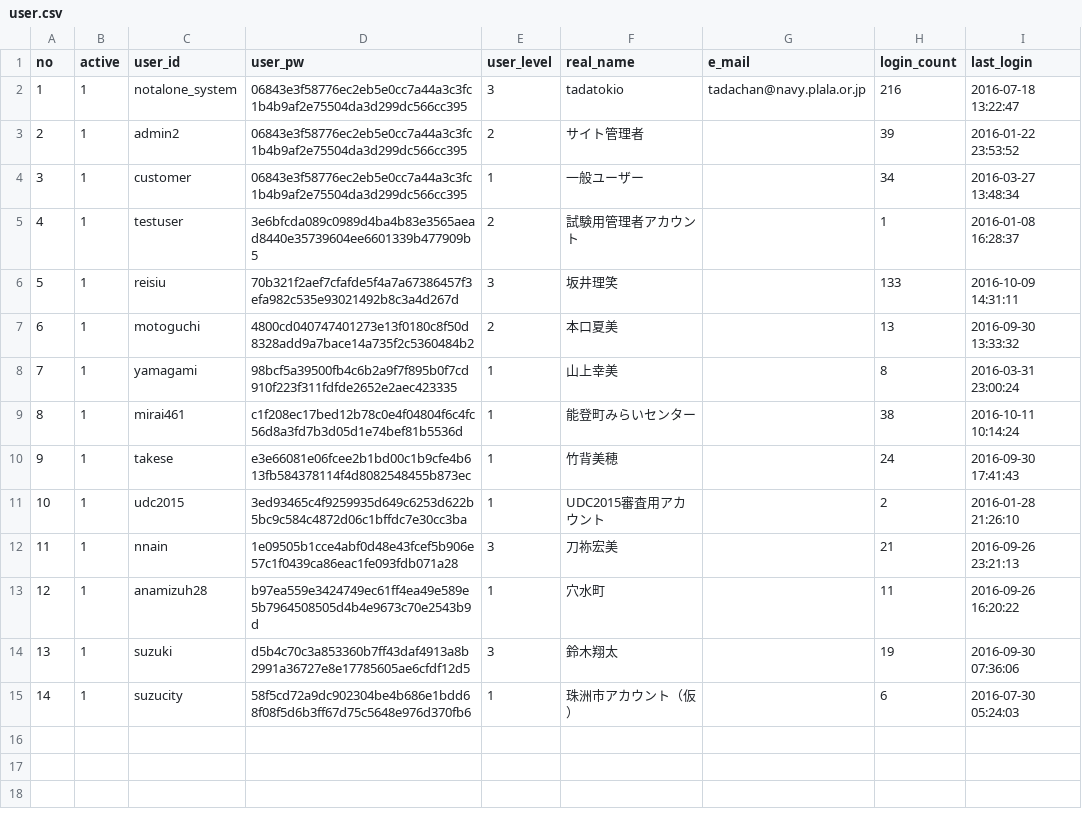
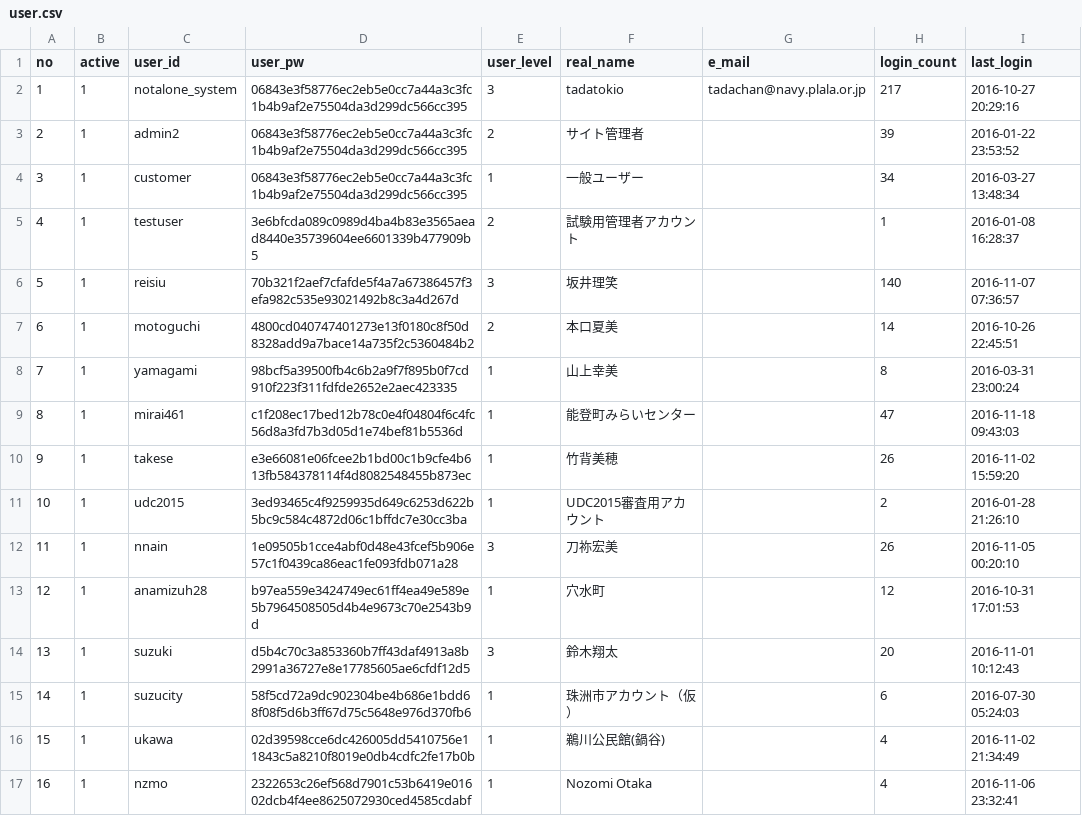
Before and after one commit to codeforkanazawa-org/notalone, a CSV file: localhost/user.csv, drawn as a sheet.

```diff
--- a/localhost/user.csv
+++ b/localhost/user.csv
@@ -1,3 +1,3 @@
 no,active,user_id,user_pw,user_level,real_name,e_mail,login_count,last_login
-1,1,notalone_system,06843e3f58776ec2eb5e0cc7a44a3c3fc1b4b9af2e75504da3d299dc566cc395,3,tadatokio,tadachan@navy.plala.or.jp,216,2016-07-18 13:22:47
+1,1,notalone_system,06843e3f58776ec2eb5e0cc7a44a3c3fc1b4b9af2e75504da3d299dc566cc395,3,tadatokio,tadachan@navy.plala.or.jp,217,2016-10-27 20:29:16
 2,1,admin2,06843e3f58776ec2eb5e0cc7a44a3c3fc1b4b9af2e75504da3d299dc566cc395,2,サイト管理者,,39,2016-01-22 23:53:52
@@ -5,11 +5,13 @@ no,active,user_id,user_pw,user_level,real_name,e_mail,login_count,last_login
 4,1,testuser,3e6bfcda089c0989d4ba4b83e3565aead8440e35739604ee6601339b477909b5,2,試験用管理者アカウント,,1,2016-01-08 16:28:37
-5,1,reisiu,70b321f2aef7cfafde5f4a7a67386457f3efa982c535e93021492b8c3a4d267d,3,坂井理笑,,133,2016-10-09 14:31:11
-6,1,motoguchi,4800cd040747401273e13f0180c8f50d8328add9a7bace14a735f2c5360484b2,2,本口夏美,,13,2016-09-30 13:33:32
+5,1,reisiu,70b321f2aef7cfafde5f4a7a67386457f3efa982c535e93021492b8c3a4d267d,3,坂井理笑,,140,2016-11-07 07:36:57
+6,1,motoguchi,4800cd040747401273e13f0180c8f50d8328add9a7bace14a735f2c5360484b2,2,本口夏美,,14,2016-10-26 22:45:51
 7,1,yamagami,98bcf5a39500fb4c6b2a9f7f895b0f7cd910f223f311fdfde2652e2aec423335,1,山上幸美,,8,2016-03-31 23:00:24
-8,1,mirai461,c1f208ec17bed12b78c0e4f04804f6c4fc56d8a3fd7b3d05d1e74bef81b5536d,1,能登町みらいセンター,,38,2016-10-11 10:14:24
-9,1,takese,e3e66081e06fcee2b1bd00c1b9cfe4b613fb584378114f4d8082548455b873ec,1,竹背美穂,,24,2016-09-30 17:41:43
+8,1,mirai461,c1f208ec17bed12b78c0e4f04804f6c4fc56d8a3fd7b3d05d1e74bef81b5536d,1,能登町みらいセンター,,47,2016-11-18 09:43:03
+9,1,takese,e3e66081e06fcee2b1bd00c1b9cfe4b613fb584378114f4d8082548455b873ec,1,竹背美穂,,26,2016-11-02 15:59:20
 10,1,udc2015,3ed93465c4f9259935d649c6253d622b5bc9c584c4872d06c1bffdc7e30cc3ba,1,UDC2015審査用アカウント,,2,2016-01-28 21:26:10
-11,1,nnain,1e09505b1cce4abf0d48e43fcef5b906e57c1f0439ca86eac1fe093fdb071a28,3,刀祢宏美,,21,2016-09-26 23:21:13
-12,1,anamizuh28,b97ea559e3424749ec61ff4ea49e589e5b7964508505d4b4e9673c70e2543b9d,1,穴水町,,11,2016-09-26 16:20:22
-13,1,suzuki,d5b4c70c3a853360b7ff43daf4913a8b2991a36727e8e17785605ae6cfdf12d5,3,鈴木翔太,,19,2016-09-30 07:36:06
+11,1,nnain,1e09505b1cce4abf0d48e43fcef5b906e57c1f0439ca86eac1fe093fdb071a28,3,刀祢宏美,,26,2016-11-05 00:20:10
+12,1,anamizuh28,b97ea559e3424749ec61ff4ea49e589e5b7964508505d4b4e9673c70e2543b9d,1,穴水町,,12,2016-10-31 17:01:53
+13,1,suzuki,d5b4c70c3a853360b7ff43daf4913a8b2991a36727e8e17785605ae6cfdf12d5,3,鈴木翔太,,20,2016-11-01 10:12:43
 14,1,suzucity,58f5cd72a9dc902304be4b686e1bdd68f08f5d6b3ff67d75c5648e976d370fb6,1,珠洲市アカウント（仮）,,6,2016-07-30 05:24:03
+15,1,ukawa,02d39598cce6dc426005dd5410756e11843c5a8210f8019e0db4cdfc2fe17b0b,1,鵜川公民館(鍋谷),,4,2016-11-02 21:34:49
+16,1,nzmo,2322653c26ef568d7901c53b6419e01602dcb4f4ee8625072930ced4585cdabf,1,Nozomi Otaka,,4,2016-11-06 23:32:41
```
Also changed, not shown: localhost/location.csv, uploads/events/anamizuh28.csv, 12 other files.
